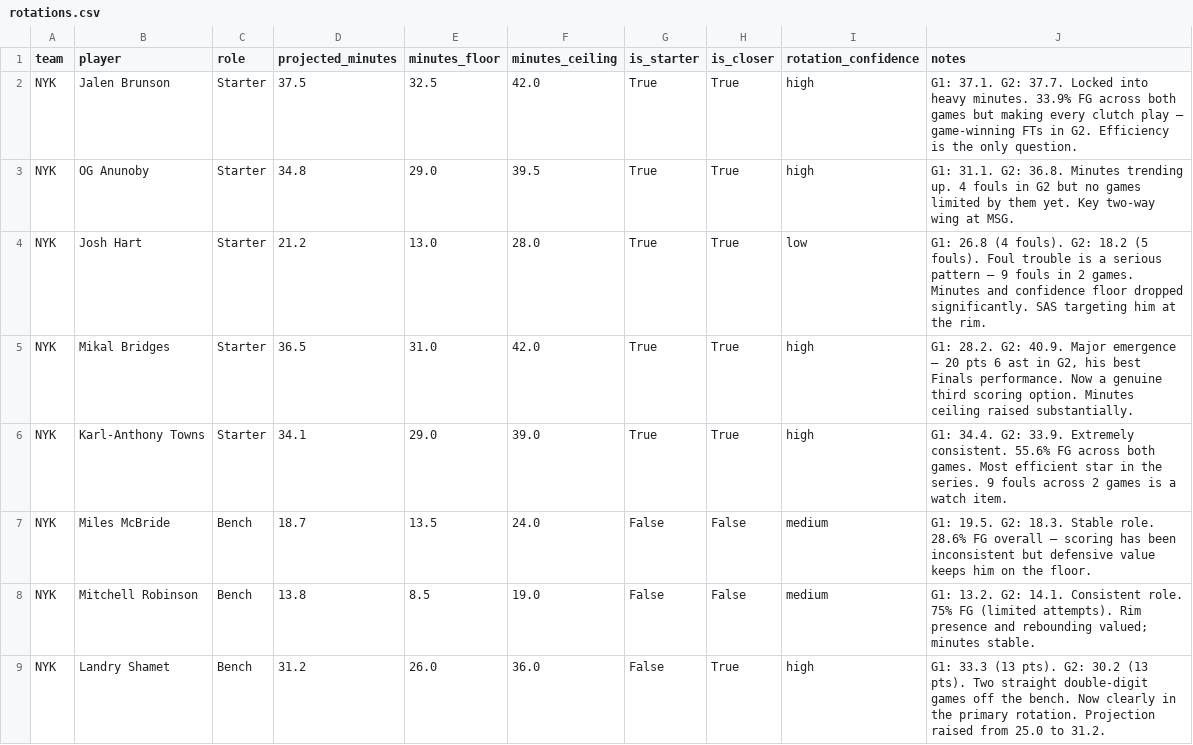
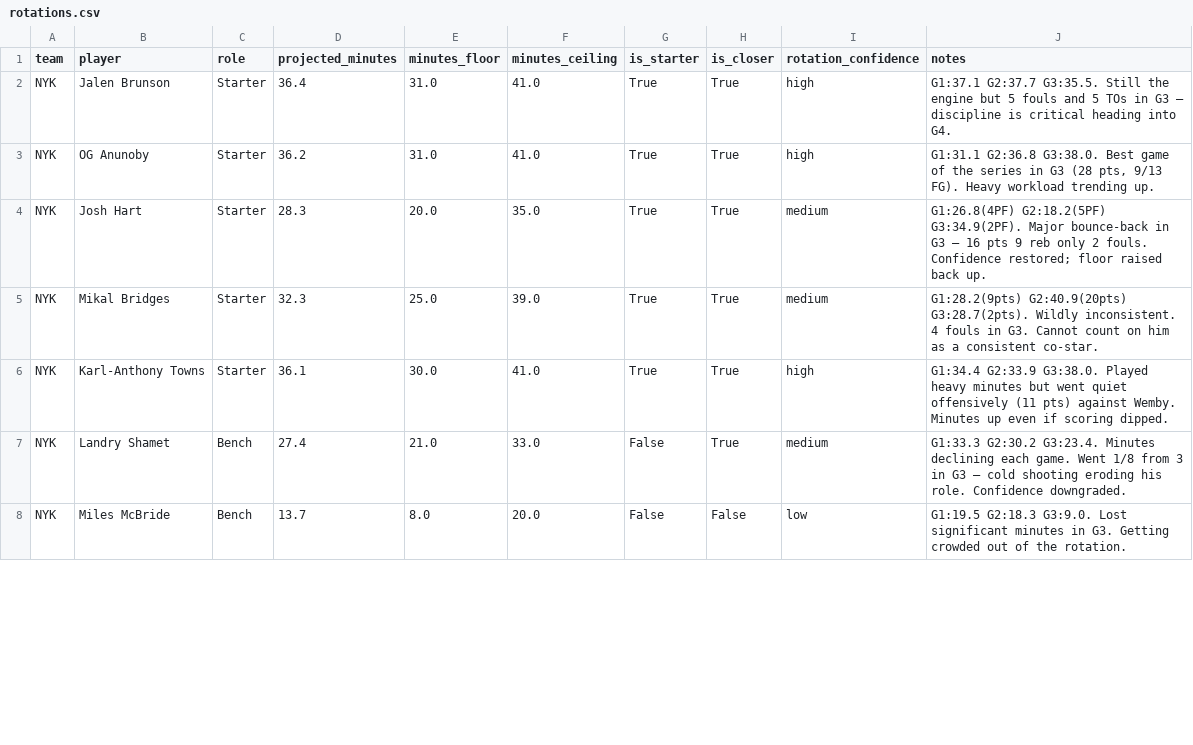
Before and after one commit to JagjotB/nba-finals-predictor-2026, a CSV file: data/manual/rotations.csv, drawn as a sheet; only a part is shown; the diff covers the shown part only.

Commit message:
Import Game 3: SAS wins 115-111 at MSG, series 2-1 NYK
Game 3 box score (0042500403): SAS 115 NYK 111
- Wemby 32pts (11/18 61% FG) 8reb 6ast 1TO — dominant and efficient
- Castle 23pts 2TO — addressed the turnover problem from G2
- Harper 13pts 9reb — career bench performance
- Johnson 7pts in 17min — finally contributing off the bench

NYK struggles: Bridges 2pts (regression from 20 in G2), KAT 11pts
vs Wemby, Shamet 1/8 from 3, Brunson 5TOs 5fouls

Rotation updates (G4 projections):
- Hart 21->28min (only 2 fouls in G3, confidence restored to medium)
- Castle 30->34min (confidence restored to high after strong G3)
- Bridges 36->32min (very inconsistent: 9/20/2 pts across 3 games)
- Shamet 31->27min (minutes declining, cold shooting)
- Johnson 13->15min (trending up, consecutive productive games)

Series: NYK 2-1, NYK 75.3% to win series, most likely NYK in 6

```diff
--- a/data/manual/rotations.csv
+++ b/data/manual/rotations.csv
@@ -1,9 +1,8 @@
 team,player,role,projected_minutes,minutes_floor,minutes_ceiling,is_starter,is_closer,rotation_confidence,notes
-NYK,Jalen Brunson,Starter,37.5,32.5,42.0,True,True,high,"G1: 37.1. G2: 37.7. Locked into heavy minutes. 33.9% FG across both games but making every clutch play — game-winning FTs in G2. Efficiency is the only question."
-NYK,OG Anunoby,Starter,34.8,29.0,39.5,True,True,high,"G1: 31.1. G2: 36.8. Minutes trending up. 4 fouls in G2 but no games limited by them yet. Key two-way wing at MSG."
-NYK,Josh Hart,Starter,21.2,13.0,28.0,True,True,low,"G1: 26.8 (4 fouls). G2: 18.2 (5 fouls). Foul trouble is a serious pattern — 9 fouls in 2 games. Minutes and confidence floor dropped significantly. SAS targeting him at the rim."
-NYK,Mikal Bridges,Starter,36.5,31.0,42.0,True,True,high,"G1: 28.2. G2: 40.9. Major emergence — 20 pts 6 ast in G2, his best Finals performance. Now a genuine third scoring option. Minutes ceiling raised substantially."
-NYK,Karl-Anthony Towns,Starter,34.1,29.0,39.0,True,True,high,"G1: 34.4. G2: 33.9. Extremely consistent. 55.6% FG across both games. Most efficient star in the series. 9 fouls across 2 games is a watch item."
-NYK,Miles McBride,Bench,18.7,13.5,24.0,False,False,medium,"G1: 19.5. G2: 18.3. Stable role. 28.6% FG overall — scoring has been inconsistent but defensive value keeps him on the floor."
-NYK,Mitchell Robinson,Bench,13.8,8.5,19.0,False,False,medium,"G1: 13.2. G2: 14.1. Consistent role. 75% FG (limited attempts). Rim presence and rebounding valued; minutes stable."
-NYK,Landry Shamet,Bench,31.2,26.0,36.0,False,True,high,"G1: 33.3 (13 pts). G2: 30.2 (13 pts). Two straight double-digit games off the bench. Now clearly in the primary rotation. Projection raised from 25.0 to 31.2."
+NYK,Jalen Brunson,Starter,36.4,31.0,41.0,True,True,high,"G1:37.1 G2:37.7 G3:35.5. Still the engine but 5 fouls and 5 TOs in G3 — discipline is critical heading into G4."
+NYK,OG Anunoby,Starter,36.2,31.0,41.0,True,True,high,"G1:31.1 G2:36.8 G3:38.0. Best game of the series in G3 (28 pts, 9/13 FG). Heavy workload trending up."
+NYK,Josh Hart,Starter,28.3,20.0,35.0,True,True,medium,"G1:26.8(4PF) G2:18.2(5PF) G3:34.9(2PF). Major bounce-back in G3 — 16 pts 9 reb only 2 fouls. Confidence restored; floor raised back up."
+NYK,Mikal Bridges,Starter,32.3,25.0,39.0,True,True,medium,"G1:28.2(9pts) G2:40.9(20pts) G3:28.7(2pts). Wildly inconsistent. 4 fouls in G3. Cannot count on him as a consistent co-star."
+NYK,Karl-Anthony Towns,Starter,36.1,30.0,41.0,True,True,high,"G1:34.4 G2:33.9 G3:38.0. Played heavy minutes but went quiet offensively (11 pts) against Wemby. Minutes up even if scoring dipped."
+NYK,Landry Shamet,Bench,27.4,21.0,33.0,False,True,medium,"G1:33.3 G2:30.2 G3:23.4. Minutes declining each game. Went 1/8 from 3 in G3 — cold shooting eroding his role. Confidence downgraded."
+NYK,Miles McBride,Bench,13.7,8.0,20.0,False,False,low,"G1:19.5 G2:18.3 G3:9.0. Lost significant minutes in G3. Getting crowded out of the rotation."
```
Also changed, not shown: 2 added rows, 1 removed row and 61 edited cells elsewhere in this file, data/processed/finals_context/projected_rotations.csv, 6 other files.
